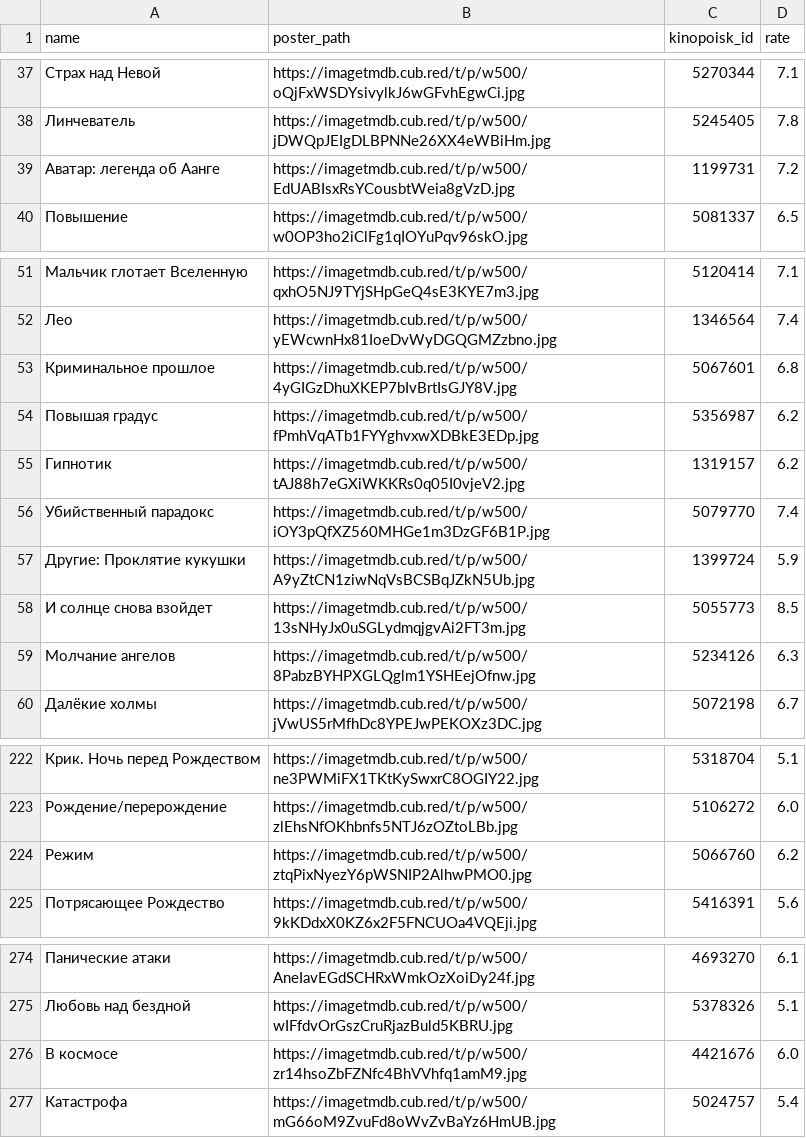
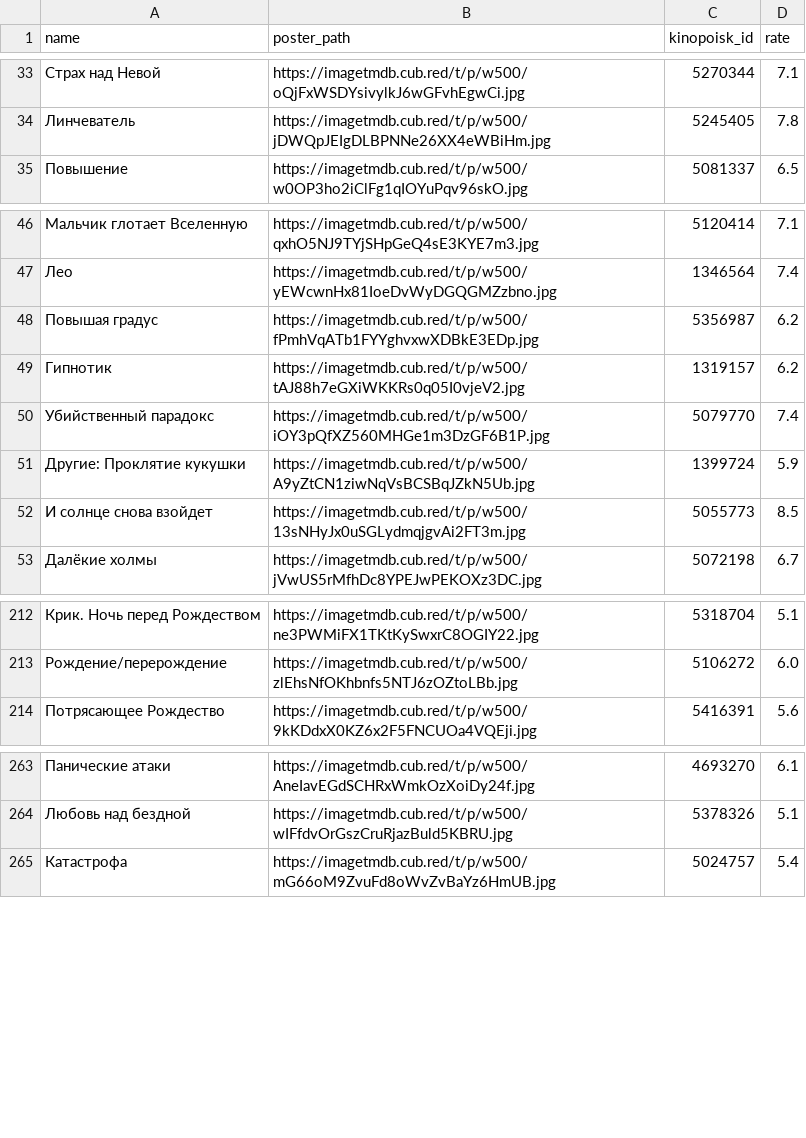
Before and after one commit to obeyadw/obeyadw.github.io, a CSV file: js_dammy.csv, drawn as a sheet; only a part is shown, gaps mark what is left out; removed rows and columns are numbered as before the commit, all else as after; the diff covers the shown part only; the diff names each change by its address in the sheet, - before the commit and + after, or states it on an @@ line.

```diff
--- a/js_dammy.csv
+++ b/js_dammy.csv
-row 39: Аватар: легенда об Аанге | https://imagetmdb.cub.red/t/p/w500/EdUABIsxRsYCousbtWeia8gVzD.jpg | 1199731 | 7.2
-row 53: Криминальное прошлое | https://imagetmdb.cub.red/t/p/w500/4yGIGzDhuXKEP7bIvBrtIsGJY8V.jpg | 5067601 | 6.8
-row 59: Молчание ангелов | https://imagetmdb.cub.red/t/p/w500/8PabzBYHPXGLQglm1YSHEejOfnw.jpg | 5234126 | 6.3
-row 224: Режим | https://imagetmdb.cub.red/t/p/w500/ztqPixNyezY6pWSNIP2AlhwPMO0.jpg | 5066760 | 6.2
-row 276: В космосе | https://imagetmdb.cub.red/t/p/w500/zr14hsoZbFZNfc4BhVVhfq1amM9.jpg | 4421676 | 6.0
```
Also changed, not shown: 7 removed rows and 9 moved rows elsewhere in this file.
